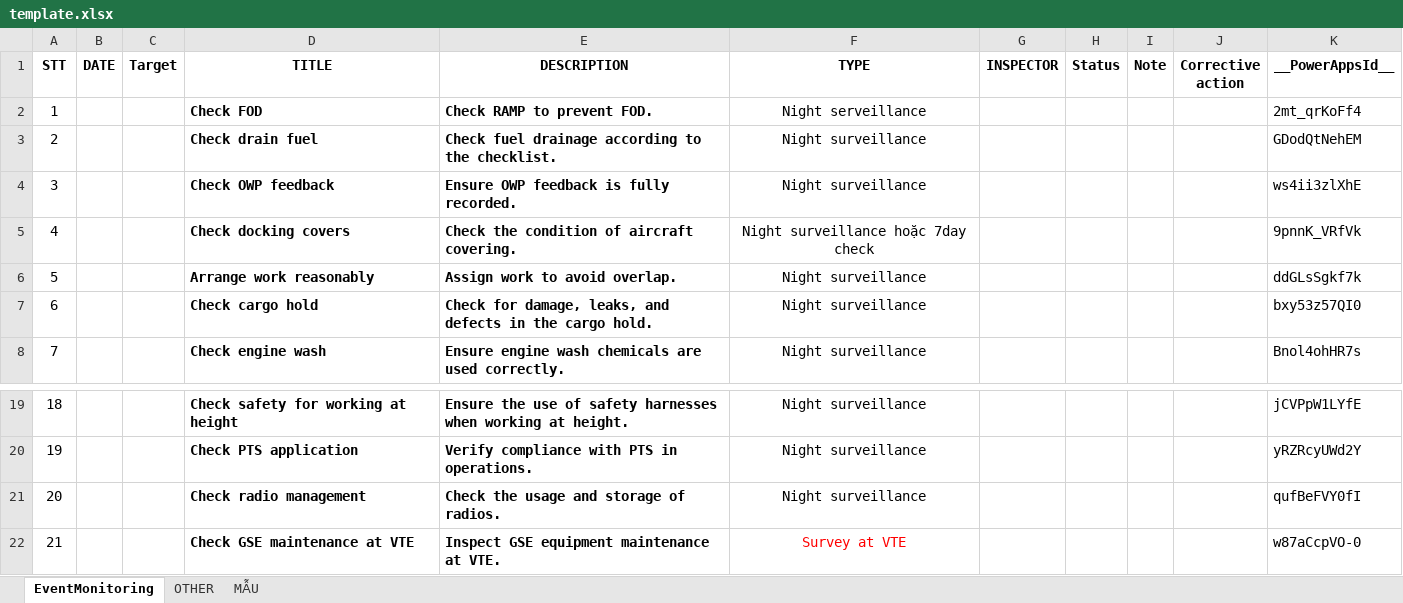
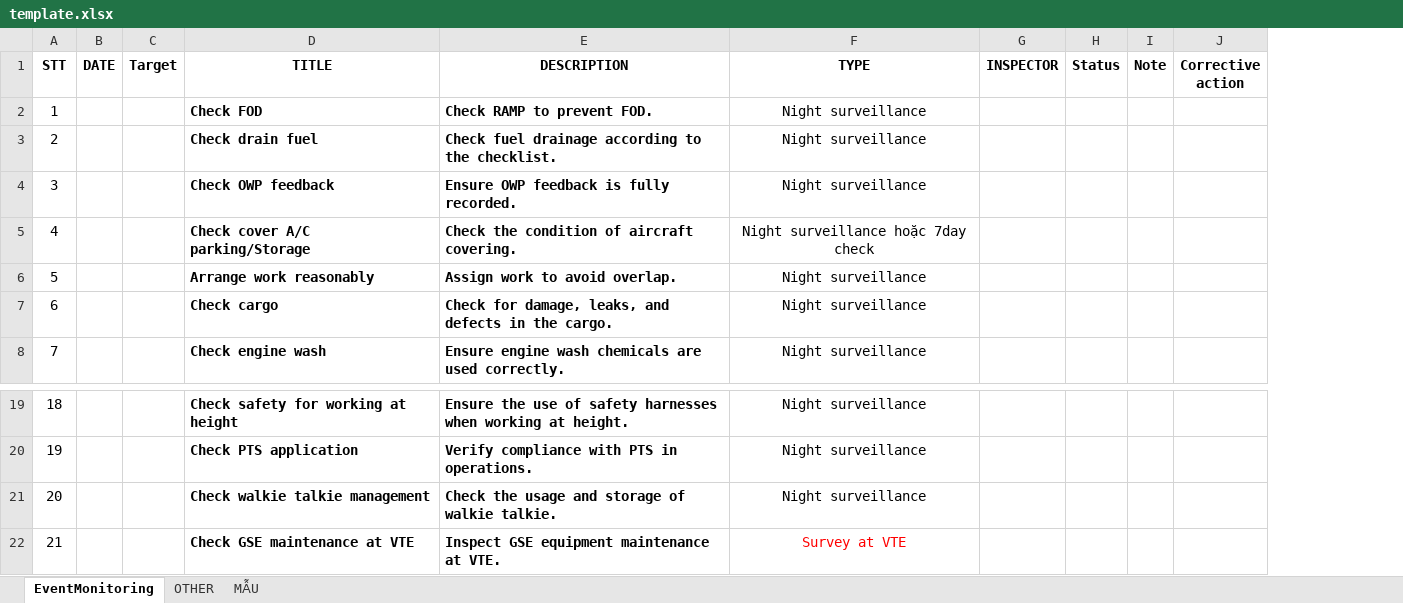
Before and after one commit to ThaiBaHoa/daily-nightshift-report, an Excel workbook: public/data/template.xlsx, sheet EventMonitoring, drawn as a sheet; only a part is shown, gaps mark what is left out; values as stored, in another font and other column widths than the file's, no borders; table styles not drawn; the diff names each change by its address in the sheet, - before the commit and + after, or states it on an @@ line.

Commit message:
Thêm hướng dẫn chi tiết cho từng trường dựa trên STT và cập nhật template Excel

```diff
--- a/public/data/template.xlsx (sheet EventMonitoring)
+++ b/public/data/template.xlsx (sheet EventMonitoring)
-column K (__PowerAppsId__), rows 2-8: 2mt_qrKoFf4 | GDodQtNehEM | ws4ii3zlXhE | 9pnnK_VRfVk | ddGLsSgkf7k | bxy53z57QI0 | Bnol4ohHR7s; rows 19-22: jCVPpW1LYfE | yRZRcyUWd2Y | qufBeFVY0fI | w87aCcpVO-0
-F2 (TYPE): Night serveillance
+F2 (TYPE): Night surveillance
-D5 (TITLE): Check docking covers
+D5 (TITLE): Check cover A/C parking/Storage
-D7 (TITLE): Check cargo hold
+D7 (TITLE): Check cargo
-E7 (DESCRIPTION): …in the cargo hold.
+E7 (DESCRIPTION): …in the cargo.
-D21 (TITLE): Check radio management
+D21 (TITLE): Check walkie talkie management
-E21 (DESCRIPTION): Check the usage and storage of radios.
+E21 (DESCRIPTION): Check the usage and storage of walkie talkie.
```
Also changed, not shown: 3 other files.
